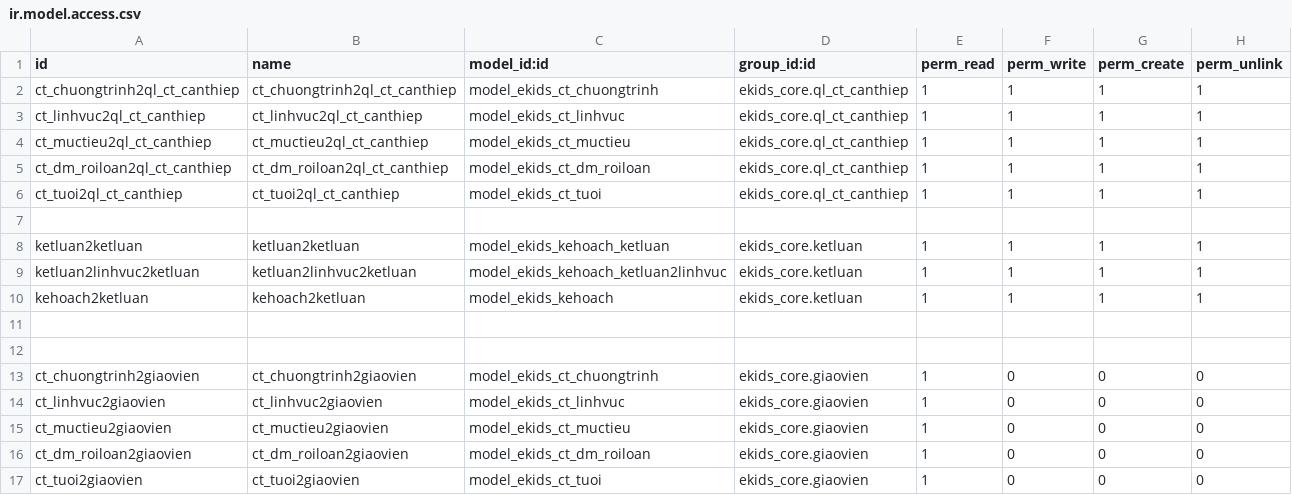
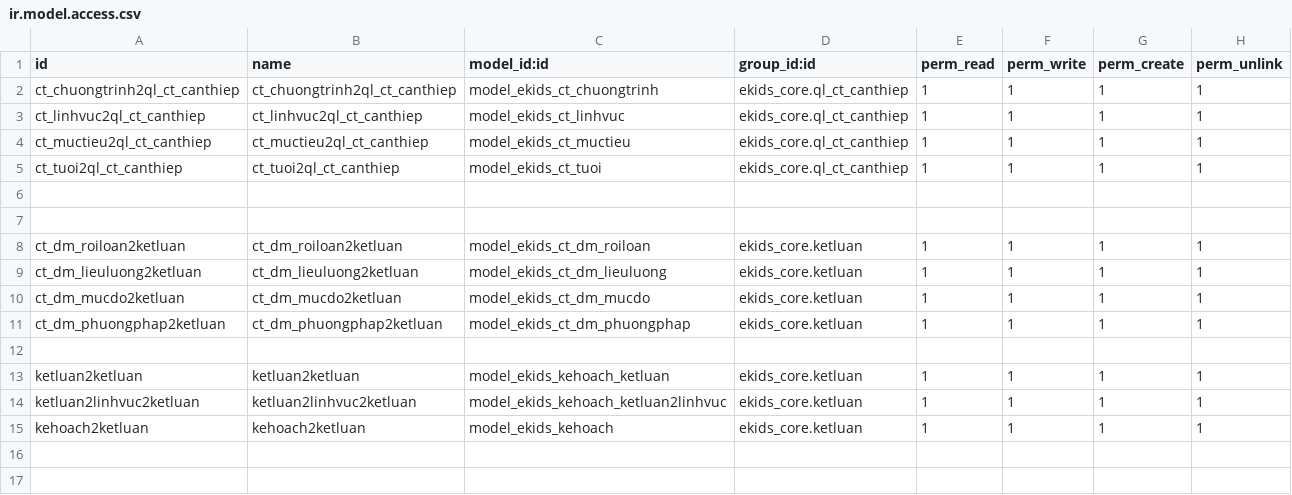
Before and after one commit to liemnn/evddn, a CSV file: custom-addons/ekids_canthiep/security/ir.model.access.csv, drawn as a sheet; only a part is shown; the shorter side is filled out with more unchanged rows.

```diff
--- a/custom-addons/ekids_canthiep/security/ir.model.access.csv
+++ b/custom-addons/ekids_canthiep/security/ir.model.access.csv
@@ -4,4 +4,9 @@ ct_linhvuc2ql_ct_canthiep,ct_linhvuc2ql_ct_canthiep,model_ekids_ct_linhvuc,ekids
 ct_muctieu2ql_ct_canthiep,ct_muctieu2ql_ct_canthiep,model_ekids_ct_muctieu,ekids_core.ql_ct_canthiep,1,1,1,1
-ct_dm_roiloan2ql_ct_canthiep,ct_dm_roiloan2ql_ct_canthiep,model_ekids_ct_dm_roiloan,ekids_core.ql_ct_canthiep,1,1,1,1
 ct_tuoi2ql_ct_canthiep,ct_tuoi2ql_ct_canthiep,model_ekids_ct_tuoi,ekids_core.ql_ct_canthiep,1,1,1,1
+
+
+ct_dm_roiloan2ketluan,ct_dm_roiloan2ketluan,model_ekids_ct_dm_roiloan,ekids_core.ketluan,1,1,1,1
+ct_dm_lieuluong2ketluan,ct_dm_lieuluong2ketluan,model_ekids_ct_dm_lieuluong,ekids_core.ketluan,1,1,1,1
+ct_dm_mucdo2ketluan,ct_dm_mucdo2ketluan,model_ekids_ct_dm_mucdo,ekids_core.ketluan,1,1,1,1
+ct_dm_phuongphap2ketluan,ct_dm_phuongphap2ketluan,model_ekids_ct_dm_phuongphap,ekids_core.ketluan,1,1,1,1
 
```
Also changed, not shown: 15 other files.
